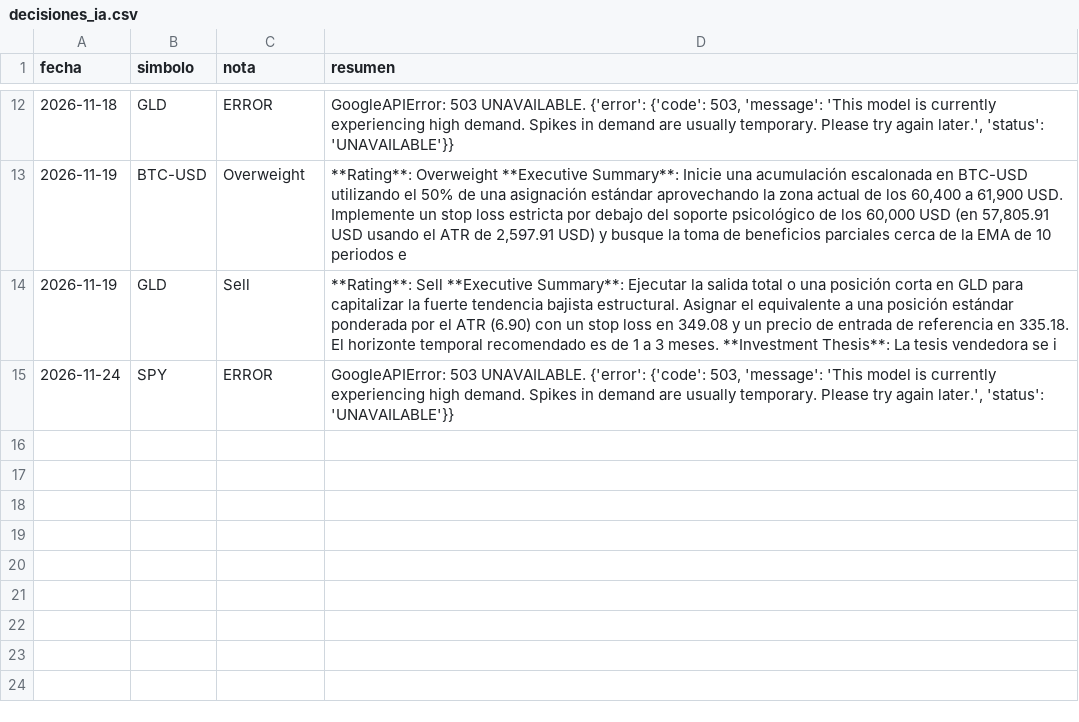
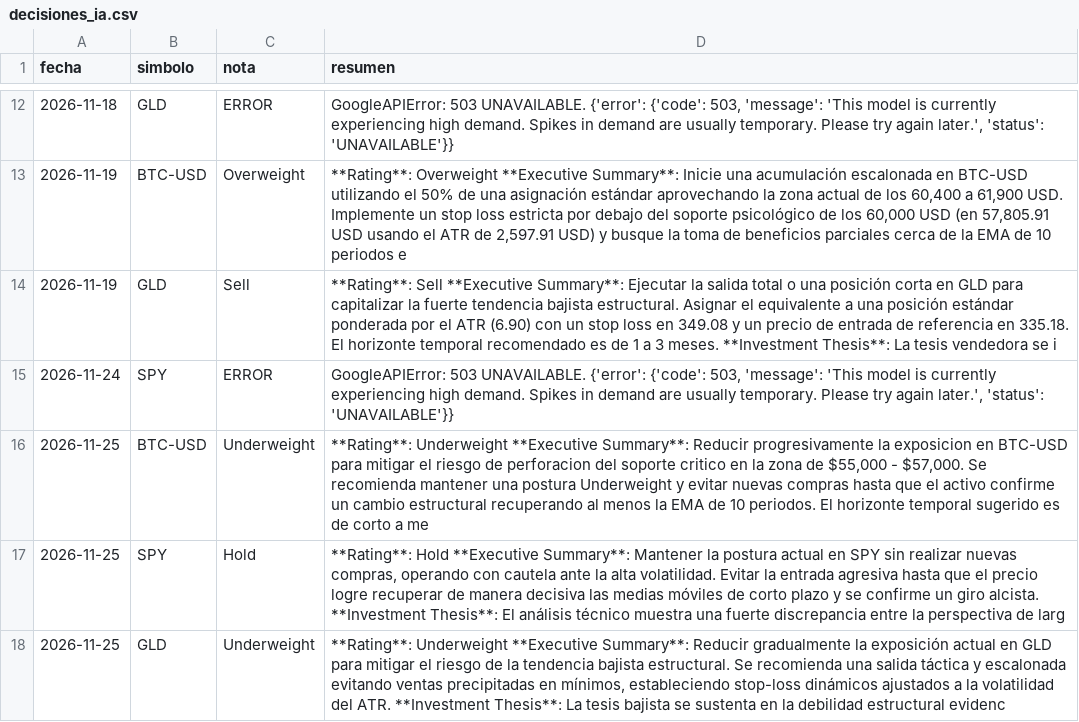
Before and after one commit to KUbikGamerYT/bots-trading, a CSV file: decisiones_ia.csv, drawn as a sheet; only a part is shown, gaps mark what is left out.

```diff
--- a/decisiones_ia.csv
+++ b/decisiones_ia.csv
@@ -15 +15,4 @@ fecha,simbolo,nota,resumen
 2026-11-24,SPY,ERROR,"GoogleAPIError: 503 UNAVAILABLE. {'error': {'code': 503, 'message': 'This model is currently experiencing high demand. Spikes in demand are usually temporary. Please try again later.', 'status': 'UNAVAILABLE'}}"
+2026-11-25,BTC-USD,Underweight,"**Rating**: Underweight **Executive Summary**: Reducir progresivamente la exposicion en BTC-USD para mitigar el riesgo de perforacion del soporte critico en la zona de $55,000 - $57,000. Se recomienda mantener una postura Underweight y evitar nuevas compras hasta que el activo confirme un cambio estructural recuperando al menos la EMA de 10 periodos. El horizonte temporal sugerido es de corto a me"
+2026-11-25,SPY,Hold,"**Rating**: Hold **Executive Summary**: Mantener la postura actual en SPY sin realizar nuevas compras, operando con cautela ante la alta volatilidad. Evitar la entrada agresiva hasta que el precio logre recuperar de manera decisiva las medias móviles de corto plazo y se confirme un giro alcista. **Investment Thesis**: El análisis técnico muestra una fuerte discrepancia entre la perspectiva de larg"
+2026-11-25,GLD,Underweight,"**Rating**: Underweight **Executive Summary**: Reducir gradualmente la exposición actual en GLD para mitigar el riesgo de la tendencia bajista estructural. Se recomienda una salida táctica y escalonada evitando ventas precipitadas en mínimos, estableciendo stop-loss dinámicos ajustados a la volatilidad del ATR. **Investment Thesis**: La tesis bajista se sustenta en la debilidad estructural evidenc"
```
Also changed, not shown: 3 other files.
